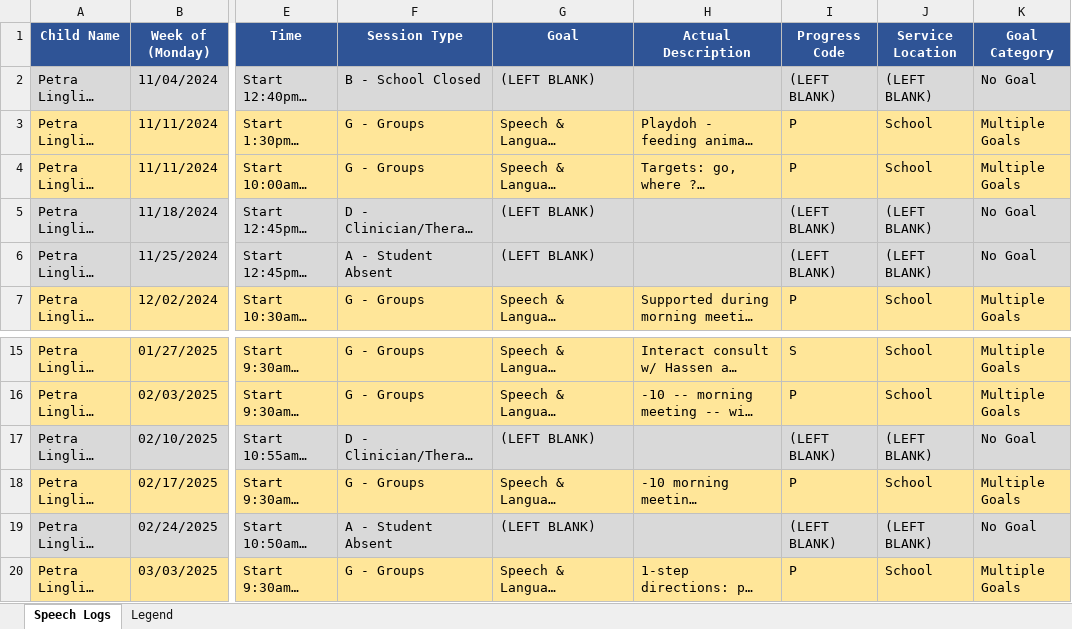
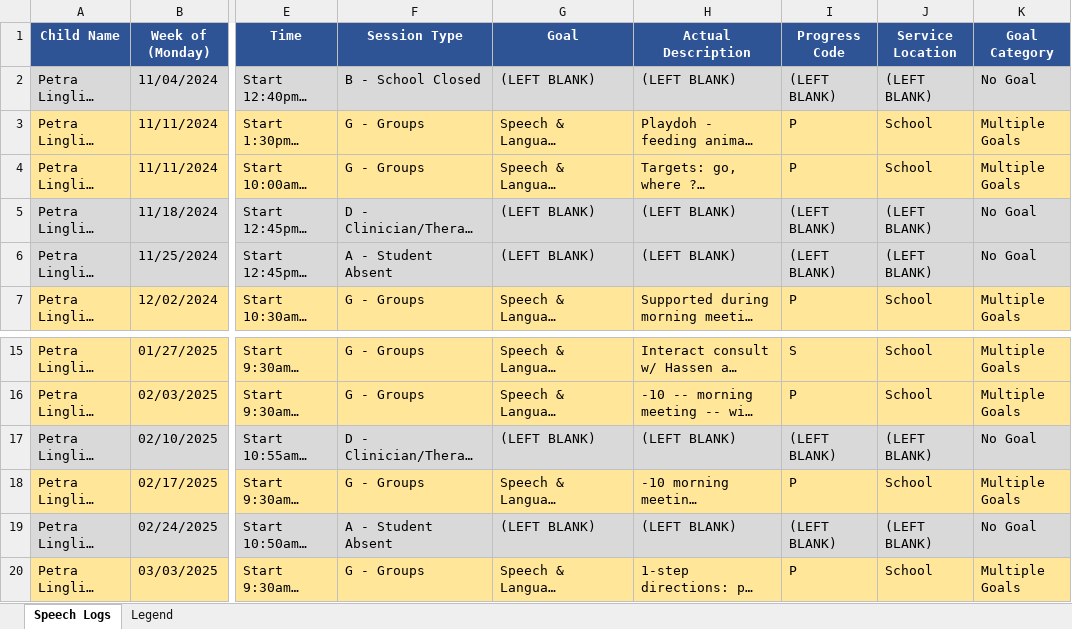
Before and after one commit to olsongl/Speech-Script-pdf, an Excel workbook: out/Petra Speech Logs 2024-11 Nov to 2025-04 April - Nov 2x Petra absent, 2x clinician gone, 2x school closed, 2x sessions only.xlsx, sheet Speech Logs, drawn as a sheet; only a part is shown, gaps mark what is left out; long unchanged cells end in …; values as stored, in another font and other column widths than the file's, no borders; the diff names each change by its address in the sheet, - before the commit and + after, or states it on an @@ line.

```diff
--- a/out/Petra Speech Logs 2024-11 Nov to 2025-04 April - Nov 2x Petra absent, 2x clinician gone, 2x school closed, 2x sessions only.xlsx (sheet Speech Logs)
+++ b/out/Petra Speech Logs 2024-11 Nov to 2025-04 April - Nov 2x Petra absent, 2x clinician gone, 2x school closed, 2x sessions only.xlsx (sheet Speech Logs)
-H2 (Actual Description): (empty)
+H2 (Actual Description): (LEFT BLANK)
-H5:H6 (Actual Description): (empty)
+H5:H6 (Actual Description): (LEFT BLANK)
-H17 (Actual Description): (empty)
+H17 (Actual Description): (LEFT BLANK)
-H19 (Actual Description): (empty)
+H19 (Actual Description): (LEFT BLANK)
```
Also changed, not shown: out/Petra Speech Logs 2024-09 and 10 Sept & Oct - 9 weeks 15 sessions, 10-15 SLP absent_cleaned.xlsx, out/Petra Speech Logs 2024-09 and 10 Sept & Oct - 9 weeks 15 sessions, 10-15 SLP absent_log.xlsx, 9 other files.
